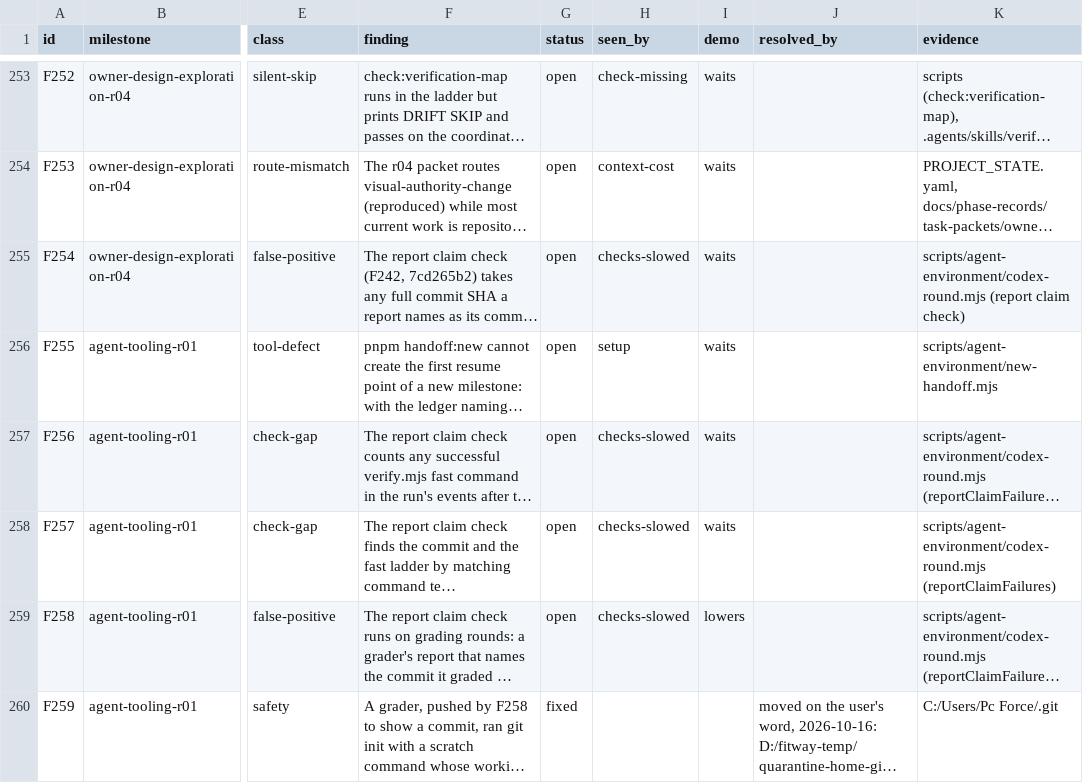
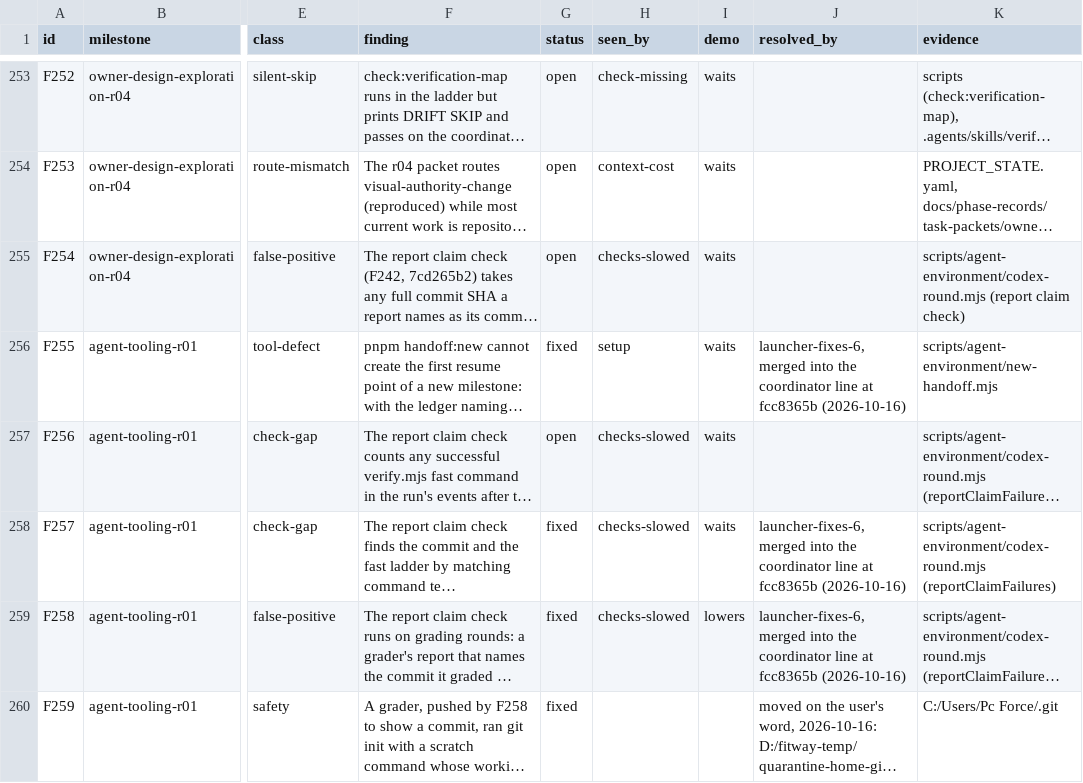
Before and after one commit to zsnqi/fitway, a TSV file: docs/phase-records/handoffs/agent-environment/findings.tsv, drawn as a sheet; only a part is shown, gaps mark what is left out; long unchanged cells end in …; the diff covers the shown part only; the diff names each change by its address in the sheet, - before the commit and + after, or states it on an @@ line.

```diff
--- a/docs/phase-records/handoffs/agent-environment/findings.tsv
+++ b/docs/phase-records/handoffs/agent-environment/findings.tsv
-G256 (status): open
+G256 (status): fixed
-J256 (resolved_by): (empty)
+J256 (resolved_by): launcher-fixes-6, merged into the coordinator line at fcc8365b (2026-10-16)
-G258:G259 (status): open
+G258:G259 (status): fixed
-J258:J259 (resolved_by): (empty)
+J258:J259 (resolved_by): launcher-fixes-6, merged into the coordinator line at fcc8365b (2026-10-16)
```
Also changed, not shown: 2 added rows and 8 edited cells elsewhere in this file, 2 other files.
